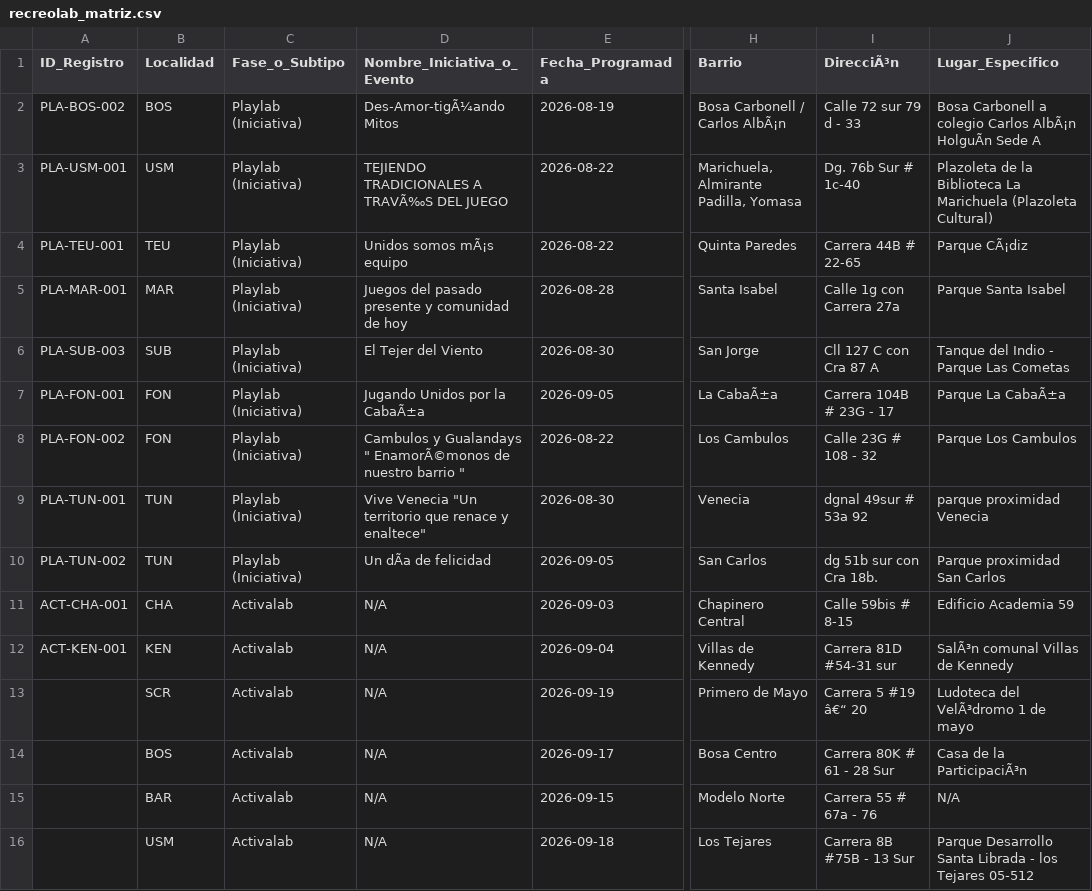
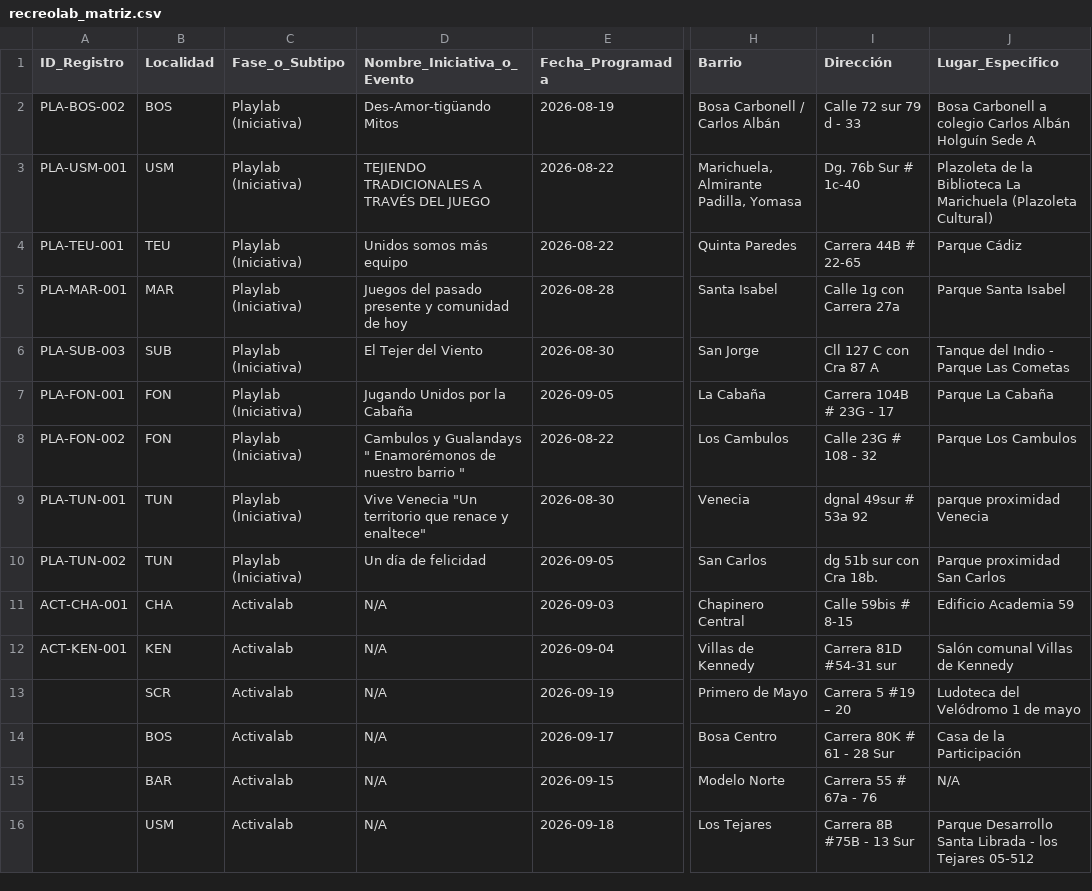
Before and after one commit to soy-juandi/recreolab-data, a CSV file: recreolab_matriz.csv, drawn as a sheet; only a part is shown, gaps mark what is left out; the diff covers the shown part only; the diff names each change by its address in the sheet, - before the commit and + after, or states it on an @@ line.

```diff
--- a/recreolab_matriz.csv
+++ b/recreolab_matriz.csv
-I1: DirecciÃ³n
+I1: Dirección
-D2 (Nombre_Iniciativa_o_Evento): Des-Amor-tigÃ¼ando Mitos
+D2 (Nombre_Iniciativa_o_Evento): Des-Amor-tigüando Mitos
-H2 (Barrio): Bosa Carbonell / Carlos AlbÃ¡n
+H2 (Barrio): Bosa Carbonell / Carlos Albán
-J2 (Lugar_Especifico): …colegio Carlos AlbÃ¡n HolguÃn Sede A
+J2 (Lugar_Especifico): …colegio Carlos Albán Holguín Sede A
-D3 (Nombre_Iniciativa_o_Evento): TEJIENDO TRADICIONALES A TRAVÃ‰S DEL JUEGO
+D3 (Nombre_Iniciativa_o_Evento): TEJIENDO TRADICIONALES A TRAVÉS DEL JUEGO
-D4 (Nombre_Iniciativa_o_Evento): Unidos somos mÃ¡s equipo
+D4 (Nombre_Iniciativa_o_Evento): Unidos somos más equipo
-J4 (Lugar_Especifico): Parque CÃ¡diz
+J4 (Lugar_Especifico): Parque Cádiz
-D7 (Nombre_Iniciativa_o_Evento): Jugando Unidos por la CabaÃ±a
+D7 (Nombre_Iniciativa_o_Evento): Jugando Unidos por la Cabaña
-H7 (Barrio): La CabaÃ±a
+H7 (Barrio): La Cabaña
-J7 (Lugar_Especifico): Parque La CabaÃ±a
+J7 (Lugar_Especifico): Parque La Cabaña
-D8 (Nombre_Iniciativa_o_Evento): …Gualandays " EnamorÃ©monos de nuestro…
+D8 (Nombre_Iniciativa_o_Evento): …Gualandays " Enamorémonos de nuestro…
-D10 (Nombre_Iniciativa_o_Evento): Un dÃa de felicidad
+D10 (Nombre_Iniciativa_o_Evento): Un día de felicidad
-J12 (Lugar_Especifico): SalÃ³n comunal Villas de Kennedy
+J12 (Lugar_Especifico): Salón comunal Villas de Kennedy
-I13 (Dirección): Carrera 5 #19 â€“ 20
+I13 (Dirección): Carrera 5 #19 – 20
-J13 (Lugar_Especifico): Ludoteca del VelÃ³dromo 1 de mayo
+J13 (Lugar_Especifico): Ludoteca del Velódromo 1 de mayo
-J14 (Lugar_Especifico): Casa de la ParticipaciÃ³n
+J14 (Lugar_Especifico): Casa de la Participación
```
Also changed, not shown: 19 edited cells elsewhere in this file.
